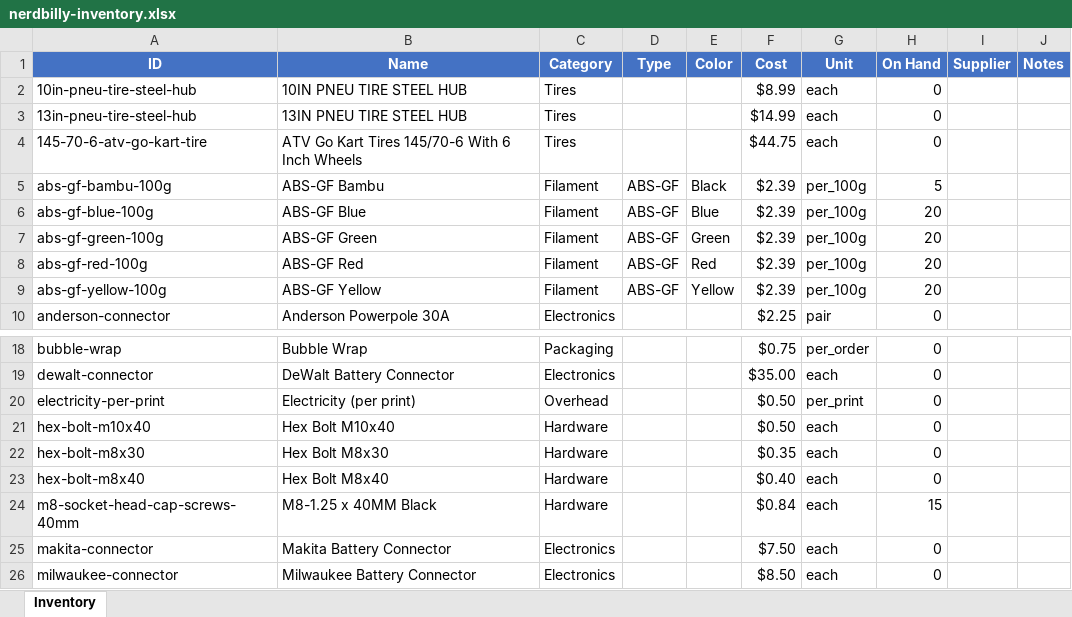
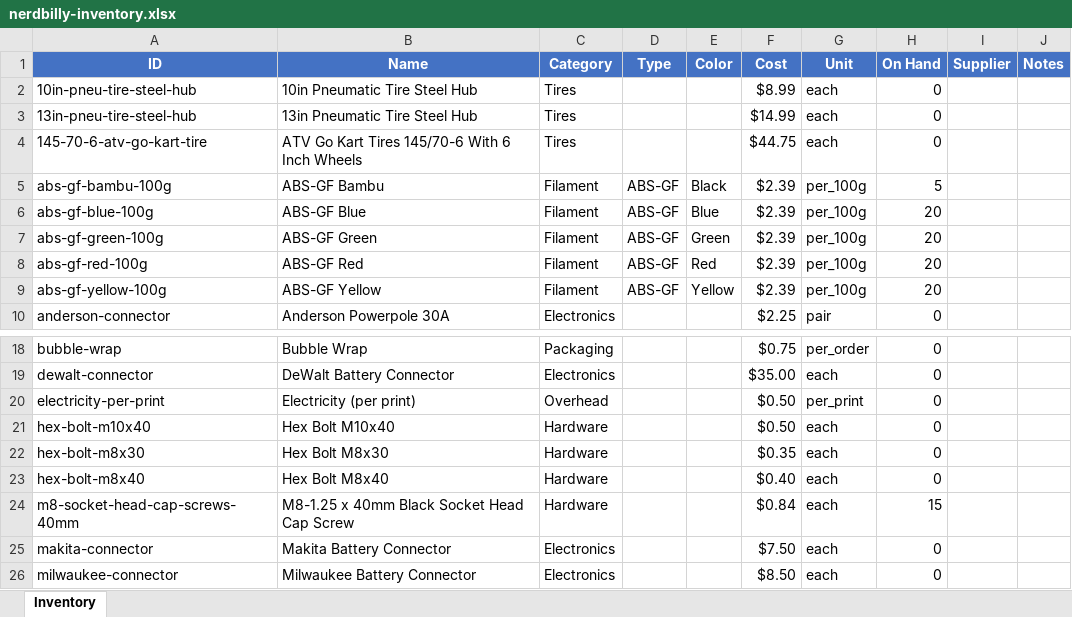
Before and after one commit to jsligar/website, an Excel workbook: nerdbilly-inventory.xlsx, sheet Inventory, drawn as a sheet; only a part is shown, gaps mark what is left out; values as stored, in another font and other column widths than the file's, no borders; the diff names each change by its address in the sheet, - before the commit and + after, or states it on an @@ line.

```diff
--- a/nerdbilly-inventory.xlsx (sheet Inventory)
+++ b/nerdbilly-inventory.xlsx (sheet Inventory)
-B2 (Name): 10IN PNEU TIRE STEEL HUB
+B2 (Name): 10in Pneumatic Tire Steel Hub
-B3 (Name): 13IN PNEU TIRE STEEL HUB
+B3 (Name): 13in Pneumatic Tire Steel Hub
-B24 (Name): M8-1.25 x 40MM Black
+B24 (Name): M8-1.25 x 40mm Black Socket Head Cap Screw
```
Also changed, not shown: 1 other file.
